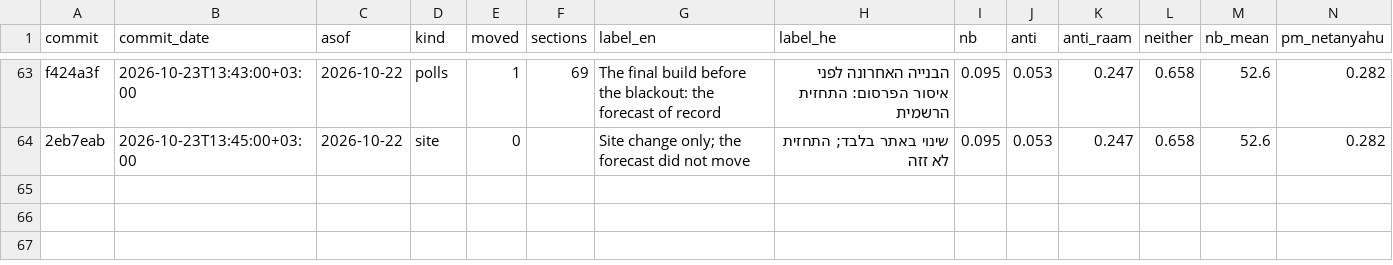
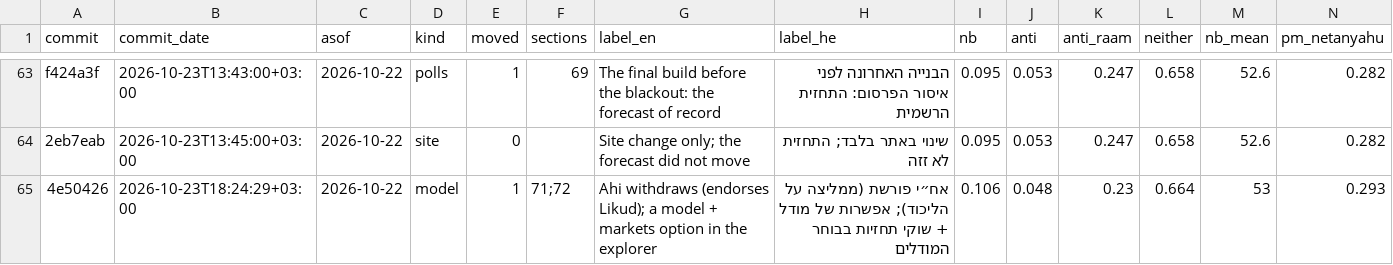
Before and after one commit to idoherling/2026_Election_Model, a CSV file: data/processed/forecast_history.csv, drawn as a sheet; only a part is shown, gaps mark what is left out; rows hold the shown columns only; the diff names each change by its address in the sheet, - before the commit and + after, or states it on an @@ line.

```diff
--- a/data/processed/forecast_history.csv
+++ b/data/processed/forecast_history.csv
+row 65: 4e50426 | 2026-10-23T18:24:29+03:00 | 2026-10-22 | model | 1 | 71;72 | Ahi withdraws (endorses Likud); a model + markets option in the explorer | אח״י פורשת (ממליצה על הליכוד); אפשרות של מודל + שוקי תחזיות בבוחר המודלים | 0.106 | 0.048 | 0.23 | 0.664 | 53 | 0.293
```
Also changed, not shown: 9 other files.
